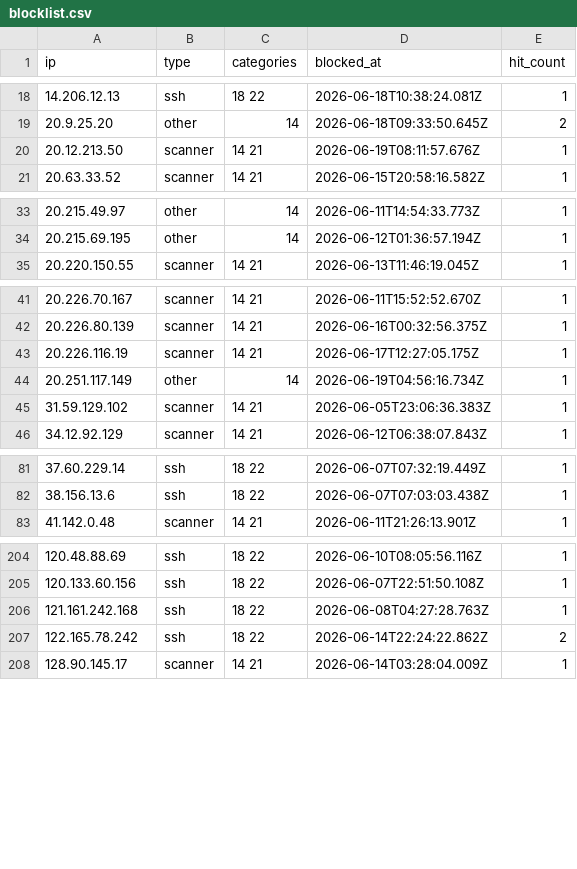
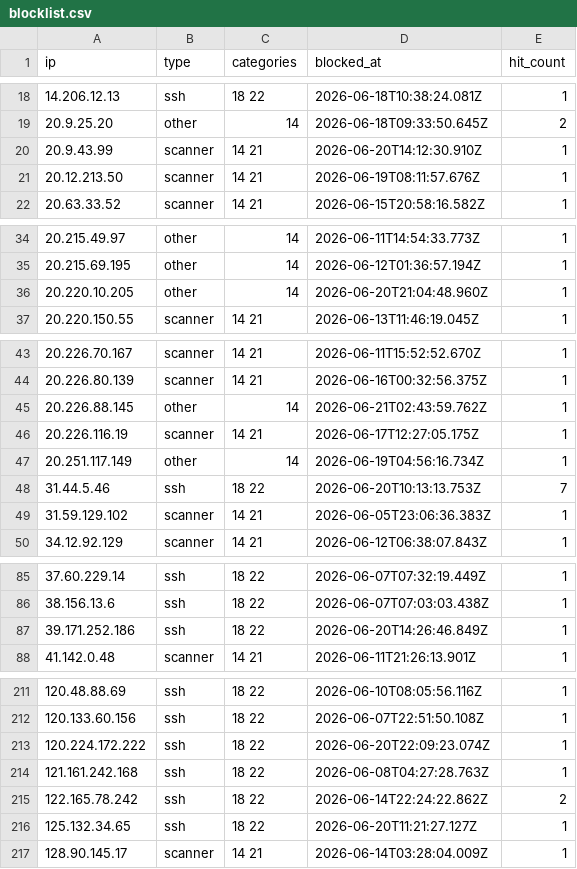
Before and after one commit to zenmorro/Scanner-List, a CSV file: blocklist.csv, drawn as a sheet; only a part is shown, gaps mark what is left out; the diff covers the shown part only.

Commit message:
Update blocklist 2026-06-21T04:00:01Z

```diff
--- a/blocklist.csv
+++ b/blocklist.csv
@@ -19,2 +19,3 @@ ip,type,categories,blocked_at,hit_count
 20.9.25.20,other,14,2026-06-18T09:33:50.645Z,2
+20.9.43.99,scanner,14 21,2026-06-20T14:12:30.910Z,1
 20.12.213.50,scanner,14 21,2026-06-19T08:11:57.676Z,1
@@ -34,2 +35,3 @@ ip,type,categories,blocked_at,hit_count
 20.215.69.195,other,14,2026-06-12T01:36:57.194Z,1
+20.220.10.205,other,14,2026-06-20T21:04:48.960Z,1
 20.220.150.55,scanner,14 21,2026-06-13T11:46:19.045Z,1
@@ -42,4 +44,6 @@ ip,type,categories,blocked_at,hit_count
 20.226.80.139,scanner,14 21,2026-06-16T00:32:56.375Z,1
+20.226.88.145,other,14,2026-06-21T02:43:59.762Z,1
 20.226.116.19,scanner,14 21,2026-06-17T12:27:05.175Z,1
 20.251.117.149,other,14,2026-06-19T04:56:16.734Z,1
+31.44.5.46,ssh,18 22,2026-06-20T10:13:13.753Z,7
 31.59.129.102,scanner,14 21,2026-06-05T23:06:36.383Z,1
@@ -82,2 +86,3 @@ ip,type,categories,blocked_at,hit_count
 38.156.13.6,ssh,18 22,2026-06-07T07:03:03.438Z,1
+39.171.252.186,ssh,18 22,2026-06-20T14:26:46.849Z,1
 41.142.0.48,scanner,14 21,2026-06-11T21:26:13.901Z,1
@@ -205,4 +212,6 @@ ip,type,categories,blocked_at,hit_count
 120.133.60.156,ssh,18 22,2026-06-07T22:51:50.108Z,1
+120.224.172.222,ssh,18 22,2026-06-20T22:09:23.074Z,1
 121.161.242.168,ssh,18 22,2026-06-08T04:27:28.763Z,1
 122.165.78.242,ssh,18 22,2026-06-14T22:24:22.862Z,2
+125.132.34.65,ssh,18 22,2026-06-20T11:21:27.127Z,1
 128.90.145.17,scanner,14 21,2026-06-14T03:28:04.009Z,1
```
Also changed, not shown: 4 added rows elsewhere in this file, 2 other files.
